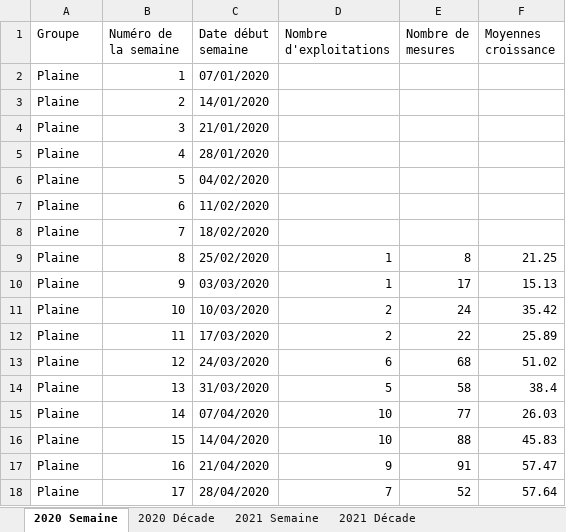
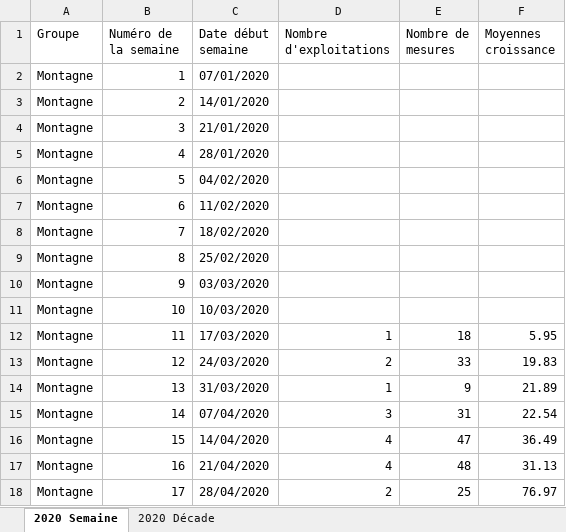
Before and after one commit to Asthilde/CalculCroissanceHerbe, an Excel workbook: fichierInter.xlsx, sheet 2020 Semaine, drawn as a sheet; only a part is shown; values as stored, in another font and other column widths than the file's, no borders; the diff covers the shown part only; the diff names each change by its address in the sheet, - before the commit and + after, or states it on an @@ line.

Commit message:
Modification de la fonction calculMoyenne et adaptation pour le choix d une caractéristique

```diff
--- a/fichierInter.xlsx (sheet 2020 Semaine)
+++ b/fichierInter.xlsx (sheet 2020 Semaine)
-sheet tab: 2021 Semaine
-sheet tab: 2021 Décade
-A2:A18 (Groupe): Plaine
+A2:A18 (Groupe): Montagne
-D9:D10 (Nombre d'exploitations): 1
+D9:D10 (Nombre d'exploitations): (empty)
-E9 (Nombre de mesures): 8
+E9 (Nombre de mesures): (empty)
-F9 (Moyennes croissance): 21.25
+F9 (Moyennes croissance): (empty)
-E10 (Nombre de mesures): 17
+E10 (Nombre de mesures): (empty)
-F10 (Moyennes croissance): 15.13
+F10 (Moyennes croissance): (empty)
-D11 (Nombre d'exploitations): 2
+D11 (Nombre d'exploitations): (empty)
-E11 (Nombre de mesures): 24
+E11 (Nombre de mesures): (empty)
-F11 (Moyennes croissance): 35.42
+F11 (Moyennes croissance): (empty)
-D12 (Nombre d'exploitations): 2
+D12 (Nombre d'exploitations): 1
-E12 (Nombre de mesures): 22
+E12 (Nombre de mesures): 18
-F12 (Moyennes croissance): 25.89
+F12 (Moyennes croissance): 5.95
-D13 (Nombre d'exploitations): 6
+D13 (Nombre d'exploitations): 2
-E13 (Nombre de mesures): 68
+E13 (Nombre de mesures): 33
-F13 (Moyennes croissance): 51.02
+F13 (Moyennes croissance): 19.83
-D14 (Nombre d'exploitations): 5
+D14 (Nombre d'exploitations): 1
-E14 (Nombre de mesures): 58
+E14 (Nombre de mesures): 9
-F14 (Moyennes croissance): 38.4
+F14 (Moyennes croissance): 21.89
-D15 (Nombre d'exploitations): 10
+D15 (Nombre d'exploitations): 3
-E15 (Nombre de mesures): 77
+E15 (Nombre de mesures): 31
-F15 (Moyennes croissance): 26.03
+F15 (Moyennes croissance): 22.54
-D16 (Nombre d'exploitations): 10
+D16 (Nombre d'exploitations): 4
-E16 (Nombre de mesures): 88
+E16 (Nombre de mesures): 47
-F16 (Moyennes croissance): 45.83
+F16 (Moyennes croissance): 36.49
-D17 (Nombre d'exploitations): 9
+D17 (Nombre d'exploitations): 4
-E17 (Nombre de mesures): 91
+E17 (Nombre de mesures): 48
-F17 (Moyennes croissance): 57.47
+F17 (Moyennes croissance): 31.13
-D18 (Nombre d'exploitations): 7
+D18 (Nombre d'exploitations): 2
-E18 (Nombre de mesures): 52
+E18 (Nombre de mesures): 25
-F18 (Moyennes croissance): 57.64
+F18 (Moyennes croissance): 76.97
```
Also changed, not shown: 76 edited cells elsewhere in this sheet, sheet 2020 Décade, fichierInter2.xlsx, 2 other files.
